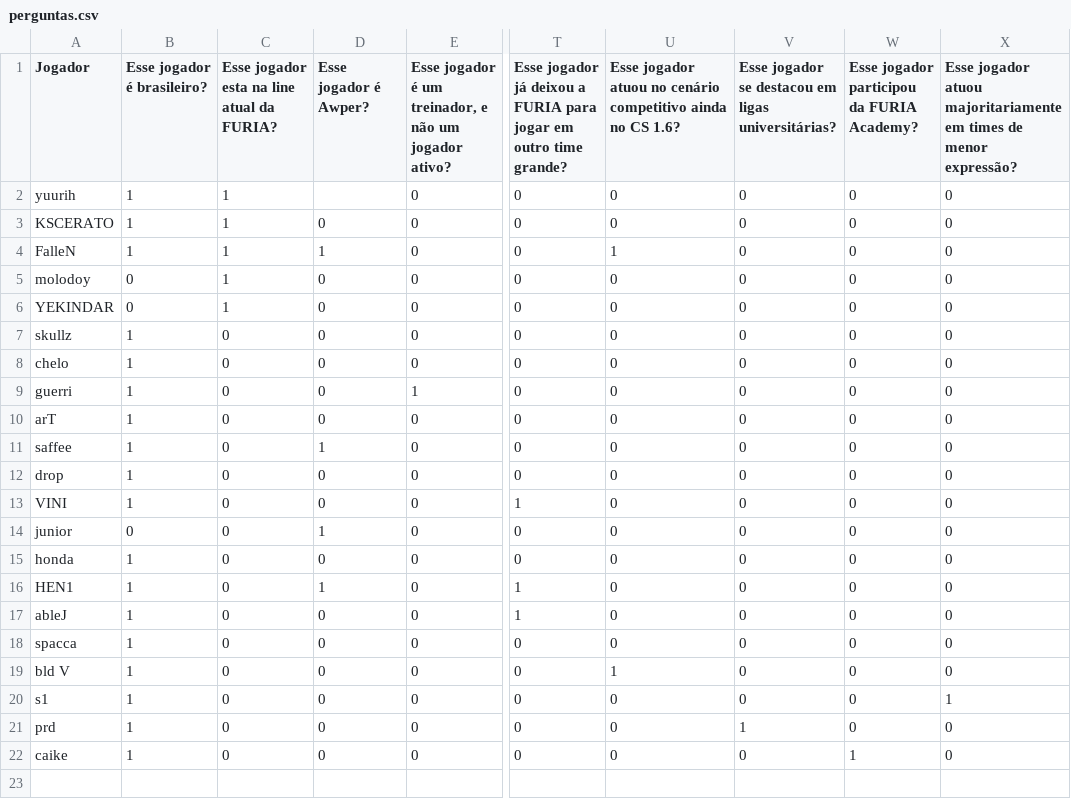
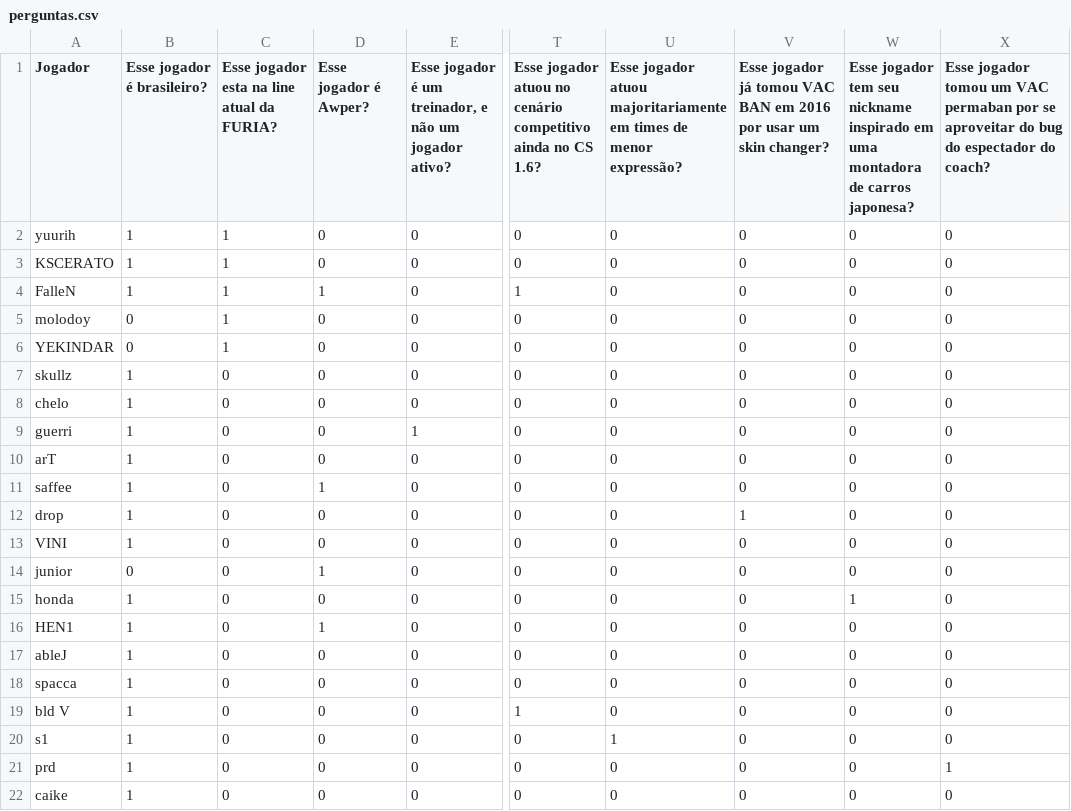
Before and after one commit to picininz/projetos, a CSV file: códigos/FURIAkinator/backend/perguntas.csv, drawn as a sheet; only a part is shown, gaps mark what is left out; the diff names each change by its address in the sheet, - before the commit and + after, or states it on an @@ line.

Commit message:
corrigindo fonte de dados

```diff
--- a/códigos/FURIAkinator/backend/perguntas.csv
+++ b/códigos/FURIAkinator/backend/perguntas.csv
-T1: Esse jogador já deixou a FURIA para jogar em outro time grande?
+T1: Esse jogador atuou no cenário competitivo ainda no CS 1.6?
-U1: …jogador atuou no cenário competitivo ainda no CS 1.6?
+U1: …jogador atuou majoritariamente em times de menor expressão?
-V1: Esse jogador se destacou em ligas universitárias?
+V1: Esse jogador já tomou VAC BAN em 2016 por usar um skin changer?
-W1: Esse jogador participou da FURIA Academy?
+W1: Esse jogador tem seu nickname inspirado em uma montadora de carros japonesa?
-X1: Esse jogador atuou majoritariamente em times de menor expressão?
+X1: Esse jogador tomou um VAC permaban por se aproveitar do bug do espectador do coach?
-D2 (Esse jogador é Awper?): (empty)
+D2 (Esse jogador é Awper?): 0
-T4: 0
+T4: 1
-U4: 1
+U4: 0
-V12: 0
+V12: 1
-T13: 1
+T13: 0
-W15: 0
+W15: 1
-T16:T17: 1
+T16:T17: 0
-T19: 0
+T19: 1
-U19: 1
+U19: 0
-U20: 0
+U20: 1
-X20: 1
+X20: 0
-V21: 1
+V21: 0
-X21: 0
+X21: 1
-W22: 1
+W22: 0
```
